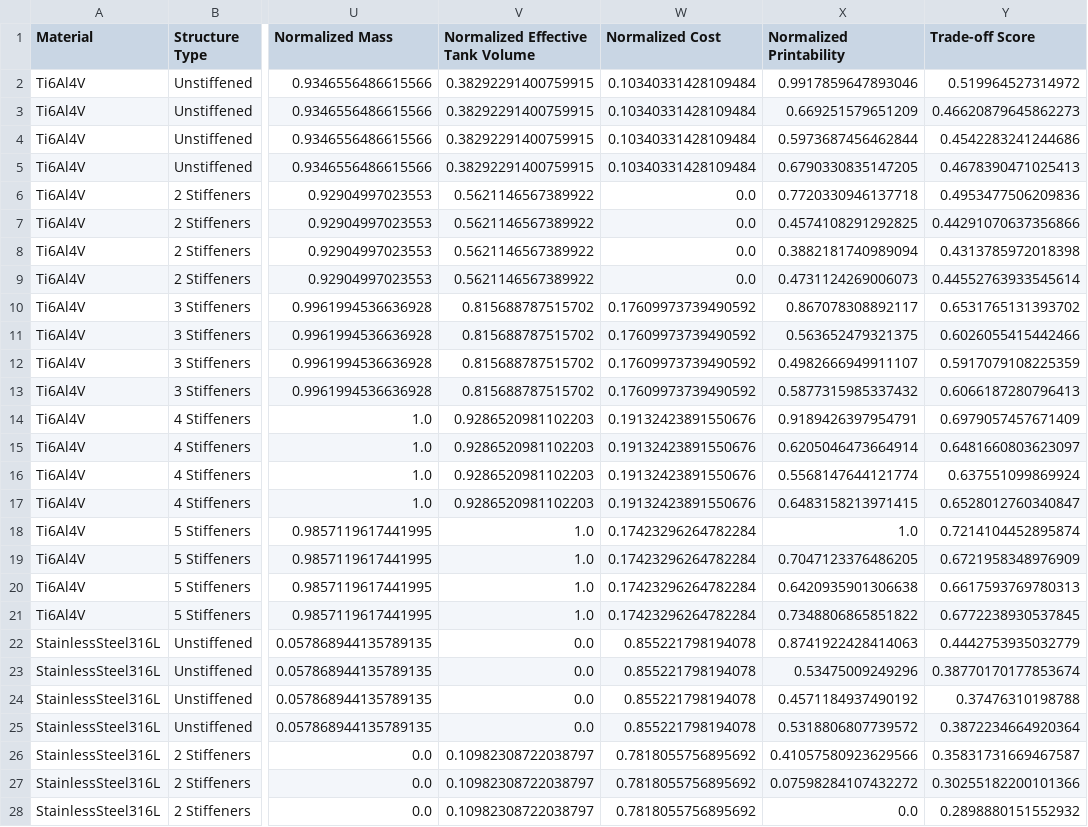
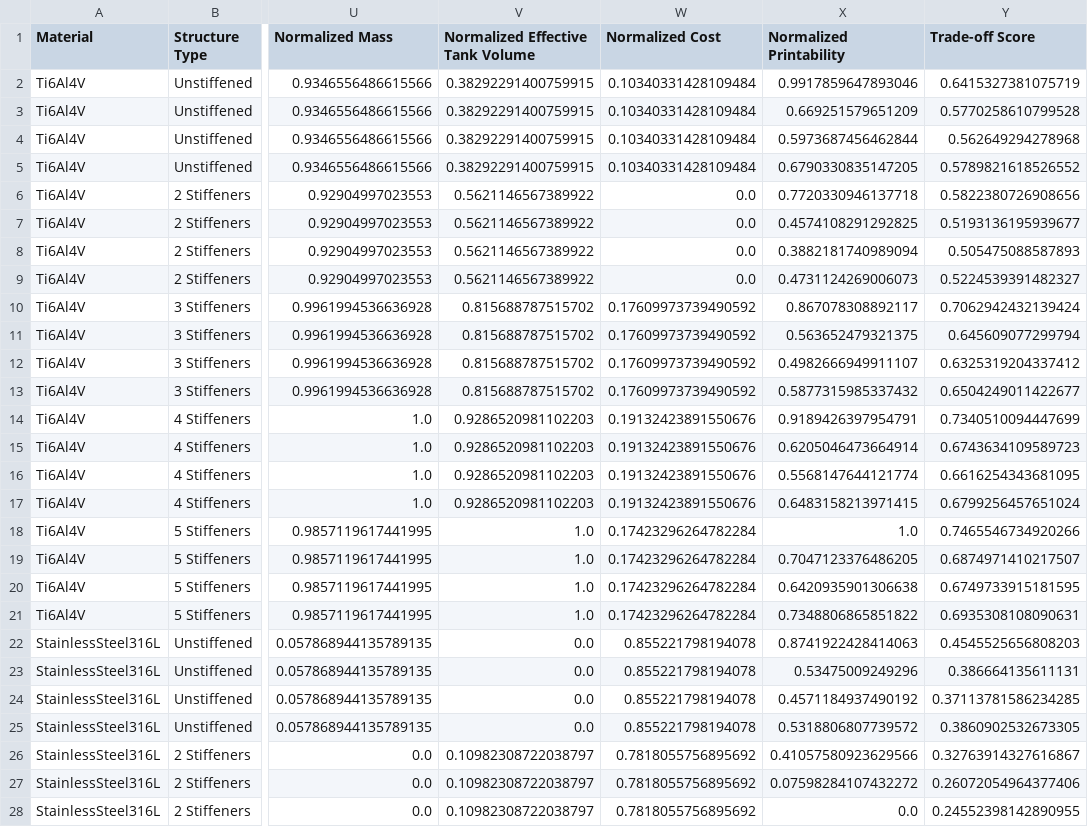
Before and after one commit to tomweering/AE4S07, a CSV file: data/PMD_designs_with_tradeoff.csv, drawn as a sheet; only a part is shown, gaps mark what is left out; the diff covers the shown part only; the diff names each change by its address in the sheet, - before the commit and + after, or states it on an @@ line.

```diff
--- a/data/PMD_designs_with_tradeoff.csv
+++ b/data/PMD_designs_with_tradeoff.csv
-Y2 (Trade-off Score): 0.519964527314972
+Y2 (Trade-off Score): 0.6415327381075719
-Y3 (Trade-off Score): 0.46620879645862273
+Y3 (Trade-off Score): 0.5770258610799528
-Y4 (Trade-off Score): 0.4542283241244686
+Y4 (Trade-off Score): 0.562649294278968
-Y5 (Trade-off Score): 0.4678390471025413
+Y5 (Trade-off Score): 0.5789821618526552
-Y6 (Trade-off Score): 0.4953477506209836
+Y6 (Trade-off Score): 0.5822380726908656
-Y7 (Trade-off Score): 0.44291070637356866
+Y7 (Trade-off Score): 0.5193136195939677
-Y8 (Trade-off Score): 0.4313785972018398
+Y8 (Trade-off Score): 0.505475088587893
-Y9 (Trade-off Score): 0.44552763933545614
+Y9 (Trade-off Score): 0.5224539391482327
-Y10 (Trade-off Score): 0.6531765131393702
+Y10 (Trade-off Score): 0.7062942432139424
-Y11 (Trade-off Score): 0.6026055415442466
+Y11 (Trade-off Score): 0.645609077299794
-Y12 (Trade-off Score): 0.5917079108225359
+Y12 (Trade-off Score): 0.6325319204337412
-Y13 (Trade-off Score): 0.6066187280796413
+Y13 (Trade-off Score): 0.6504249011422677
-Y14 (Trade-off Score): 0.6979057457671409
+Y14 (Trade-off Score): 0.7340510094447699
-Y15 (Trade-off Score): 0.6481660803623097
+Y15 (Trade-off Score): 0.6743634109589723
-Y16 (Trade-off Score): 0.637551099869924
+Y16 (Trade-off Score): 0.6616254343681095
-Y17 (Trade-off Score): 0.6528012760340847
+Y17 (Trade-off Score): 0.6799256457651024
-Y18 (Trade-off Score): 0.7214104452895874
+Y18 (Trade-off Score): 0.7465546734920266
-Y19 (Trade-off Score): 0.6721958348976909
+Y19 (Trade-off Score): 0.6874971410217507
-Y20 (Trade-off Score): 0.6617593769780313
+Y20 (Trade-off Score): 0.6749733915181595
-Y21 (Trade-off Score): 0.6772238930537845
+Y21 (Trade-off Score): 0.6935308108090631
-Y22 (Trade-off Score): 0.4442753935032779
+Y22 (Trade-off Score): 0.4545525656808203
-Y23 (Trade-off Score): 0.38770170177853674
+Y23 (Trade-off Score): 0.386664135611131
-Y24 (Trade-off Score): 0.37476310198788
+Y24 (Trade-off Score): 0.37113781586234285
-Y25 (Trade-off Score): 0.3872234664920364
+Y25 (Trade-off Score): 0.3860902532673305
-Y26 (Trade-off Score): 0.35831731669467587
+Y26 (Trade-off Score): 0.32763914327616867
-Y27 (Trade-off Score): 0.30255182200101366
+Y27 (Trade-off Score): 0.26072054964377406
-Y28 (Trade-off Score): 0.2898880151552932
+Y28 (Trade-off Score): 0.24552398142890955
```
Also changed, not shown: 53 edited cells elsewhere in this file, 3 other files.
